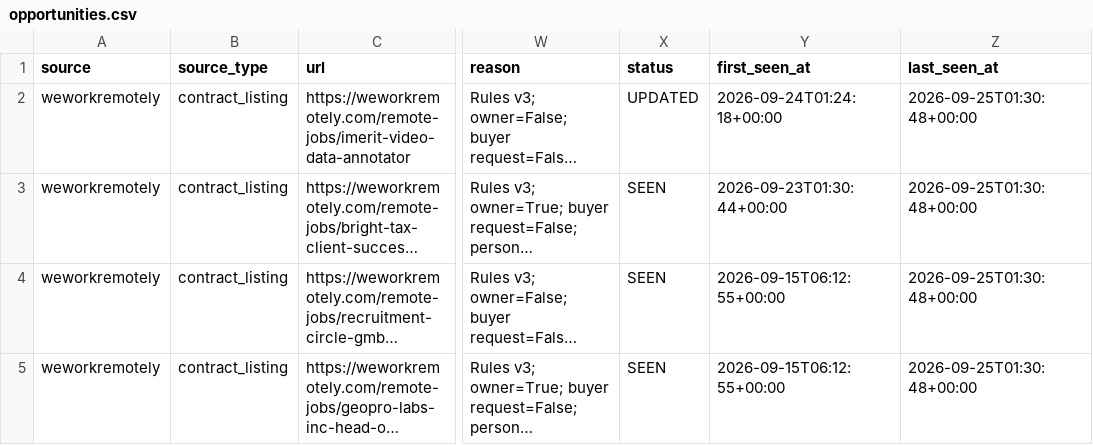
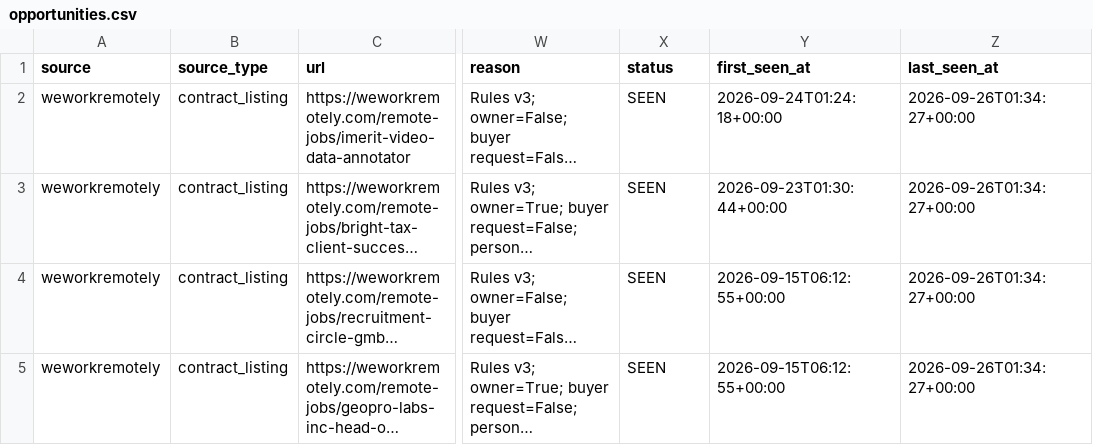
Before and after one commit to love20050402-hub/market-research-engine, a CSV file: output/opportunities.csv, drawn as a sheet; only a part is shown, gaps mark what is left out; long unchanged cells end in …; the diff names each change by its address in the sheet, - before the commit and + after, or states it on an @@ line.

```diff
--- a/output/opportunities.csv
+++ b/output/opportunities.csv
-X2 (status): UPDATED
+X2 (status): SEEN
-Z2:Z5 (last_seen_at): 2026-09-25T01:30:48+00:00
+Z2:Z5 (last_seen_at): 2026-09-26T01:34:27+00:00
```
Also changed, not shown: 5 other files.
